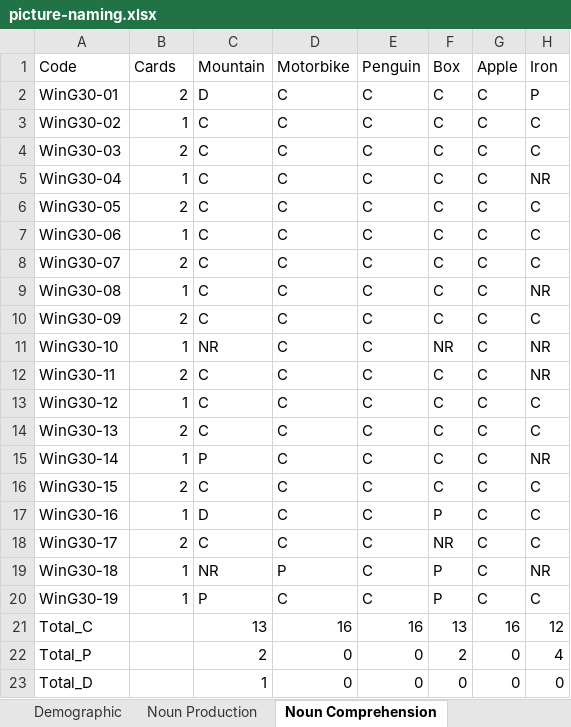
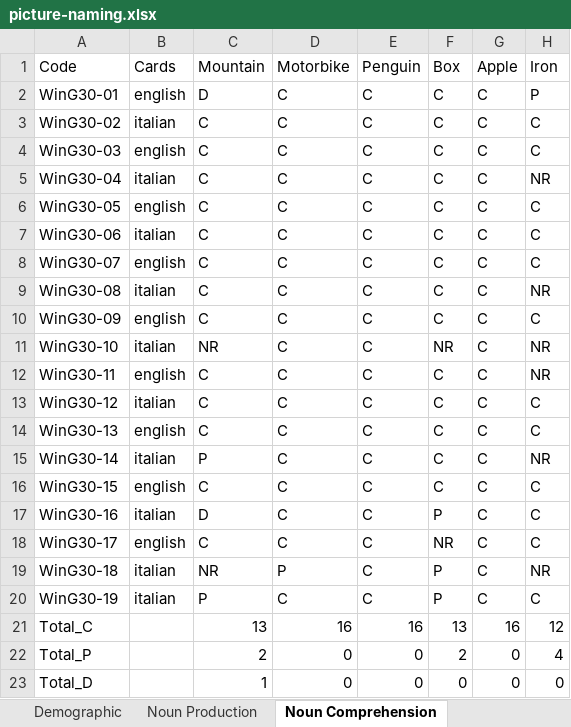
Before and after one commit to ajwills72/rminr-data, an Excel workbook: going-further/picture-naming.xlsx, sheet Noun Comprehension, drawn as a sheet; only a part is shown; values as stored, in another font and other column widths than the file's, no cell formats; the diff names each change by its address in the sheet, - before the commit and + after, or states it on an @@ line.

Commit message:
Convert cards factor from numbers to text

```diff
--- a/going-further/picture-naming.xlsx (sheet Noun Comprehension)
+++ b/going-further/picture-naming.xlsx (sheet Noun Comprehension)
-B2 (Cards): 2
+B2 (Cards): english
-B3 (Cards): 1
+B3 (Cards): italian
-B4 (Cards): 2
+B4 (Cards): english
-B5 (Cards): 1
+B5 (Cards): italian
-B6 (Cards): 2
+B6 (Cards): english
-B7 (Cards): 1
+B7 (Cards): italian
-B8 (Cards): 2
+B8 (Cards): english
-B9 (Cards): 1
+B9 (Cards): italian
-B10 (Cards): 2
+B10 (Cards): english
-B11 (Cards): 1
+B11 (Cards): italian
-B12 (Cards): 2
+B12 (Cards): english
-B13 (Cards): 1
+B13 (Cards): italian
-B14 (Cards): 2
+B14 (Cards): english
-B15 (Cards): 1
+B15 (Cards): italian
-B16 (Cards): 2
+B16 (Cards): english
-B17 (Cards): 1
+B17 (Cards): italian
-B18 (Cards): 2
+B18 (Cards): english
-B19:B20 (Cards): 1
+B19:B20 (Cards): italian
```
Also changed, not shown: sheet Predicate Comprehension, sheet Predicate Production, sheet Noun Production, cell formats.
